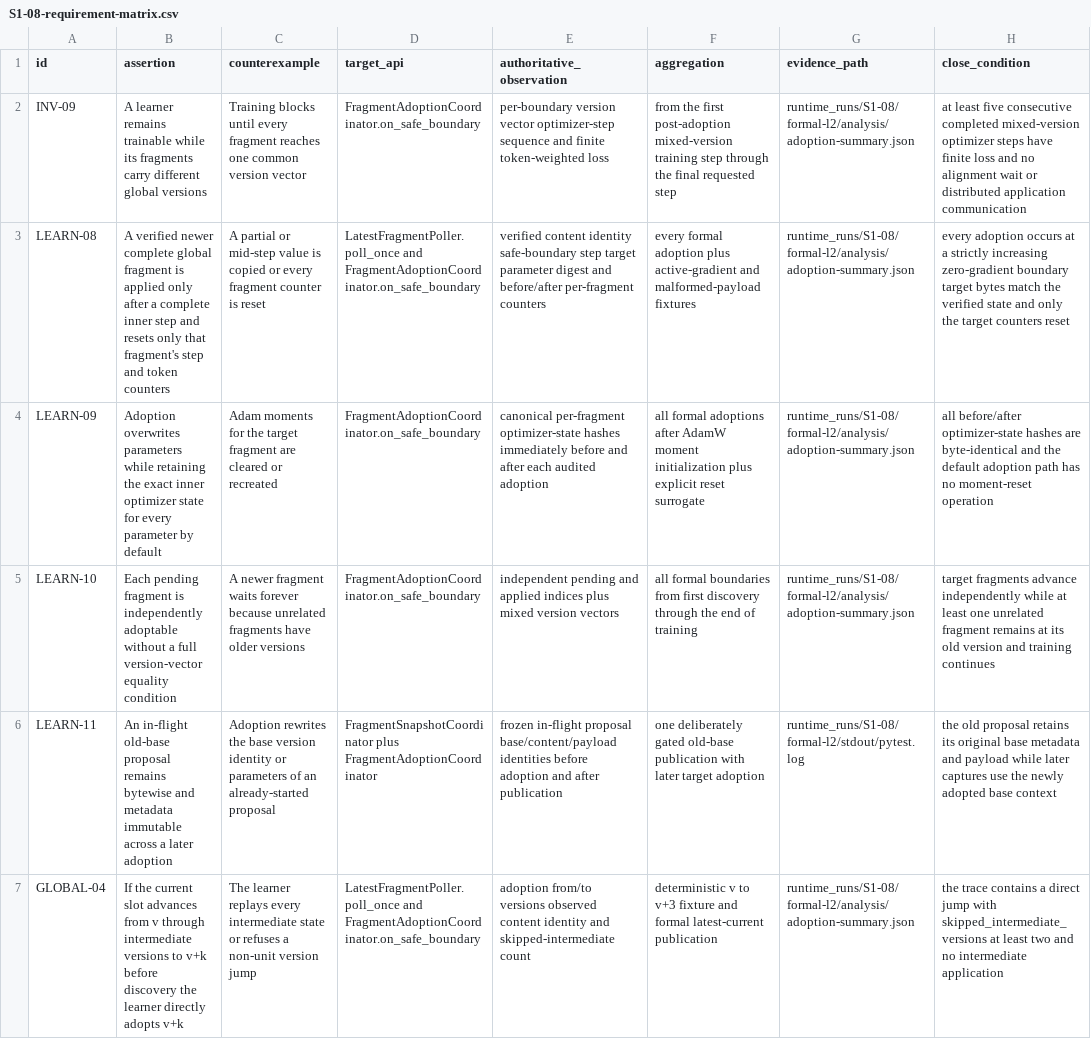
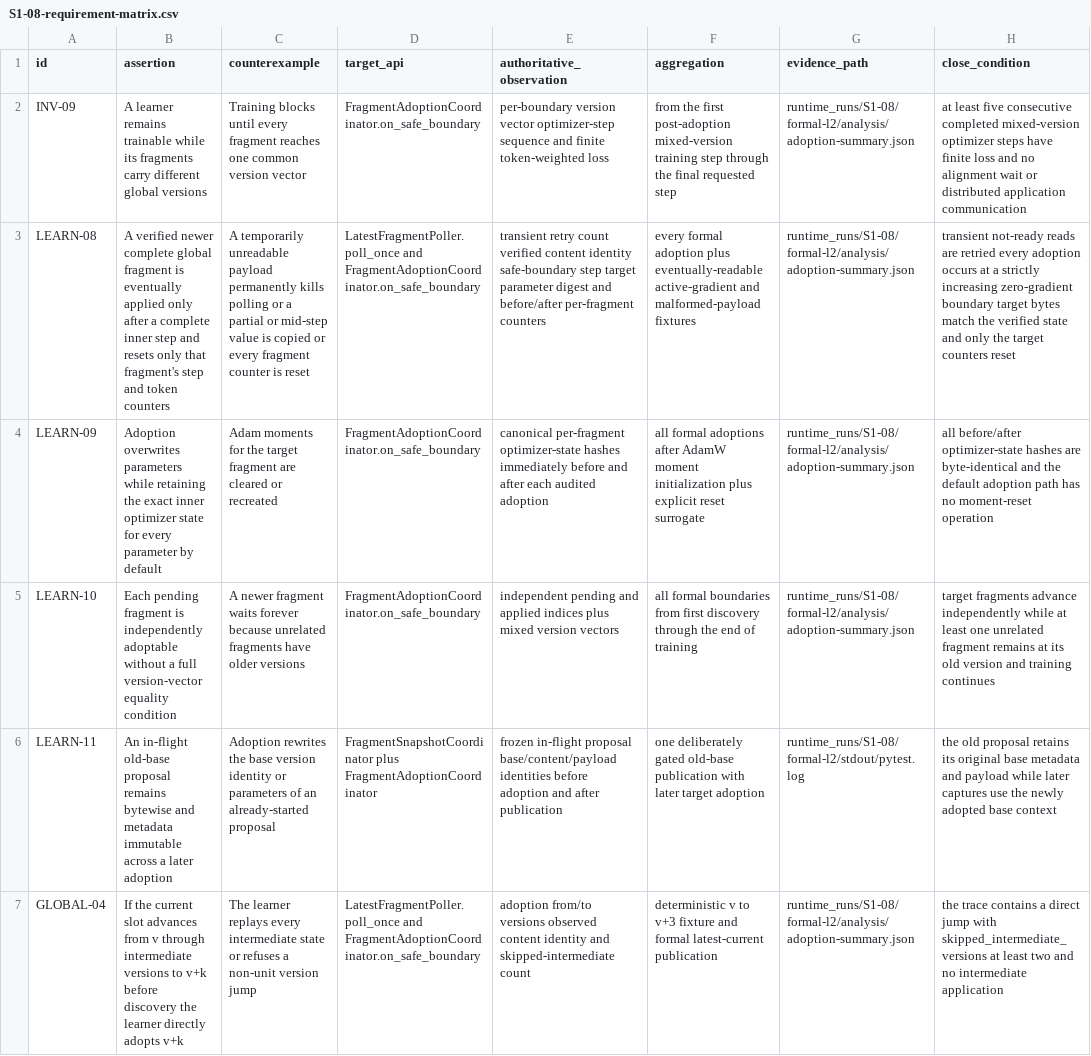
Before and after one commit to UnbearableFate/fsbdd, a CSV file: reports/stage1/S1-08-requirement-matrix.csv, drawn as a sheet; only a part is shown; the diff names each change by its address in the sheet, - before the commit and + after, or states it on an @@ line.

Commit message:
Retry transient fragment visibility during adoption

```diff
--- a/reports/stage1/S1-08-requirement-matrix.csv
+++ b/reports/stage1/S1-08-requirement-matrix.csv
-B3 (assertion): …fragment is applied only…
+B3 (assertion): …fragment is eventually applied only…
-C3 (counterexample): A partial or…
+C3 (counterexample): A temporarily unreadable payload permanently kills polling or a partial or…
-E3 (authoritative_observation): verified content…
+E3 (authoritative_observation): transient retry count verified content…
-F3 (aggregation): …adoption plus active-gradient and…
+F3 (aggregation): …adoption plus eventually-readable active-gradient and…
-H3 (close_condition): every adoption…
+H3 (close_condition): transient not-ready reads are retried every adoption…
```
Also changed, not shown: 7 other files.
